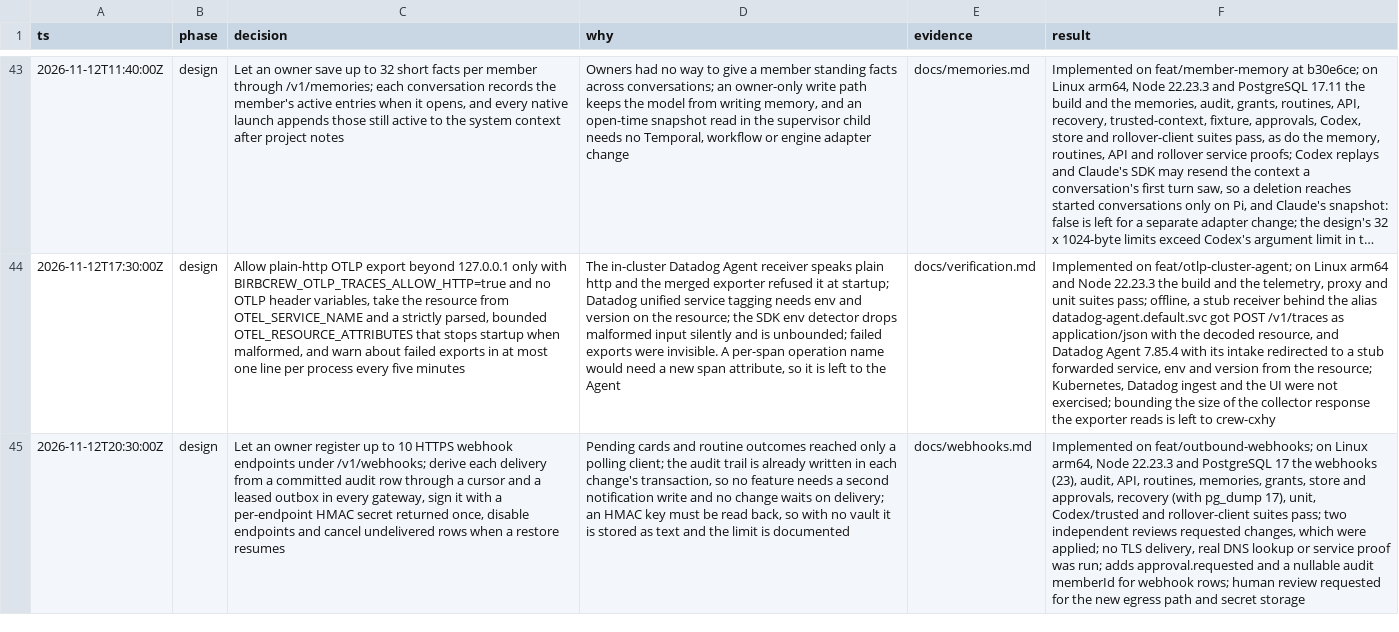
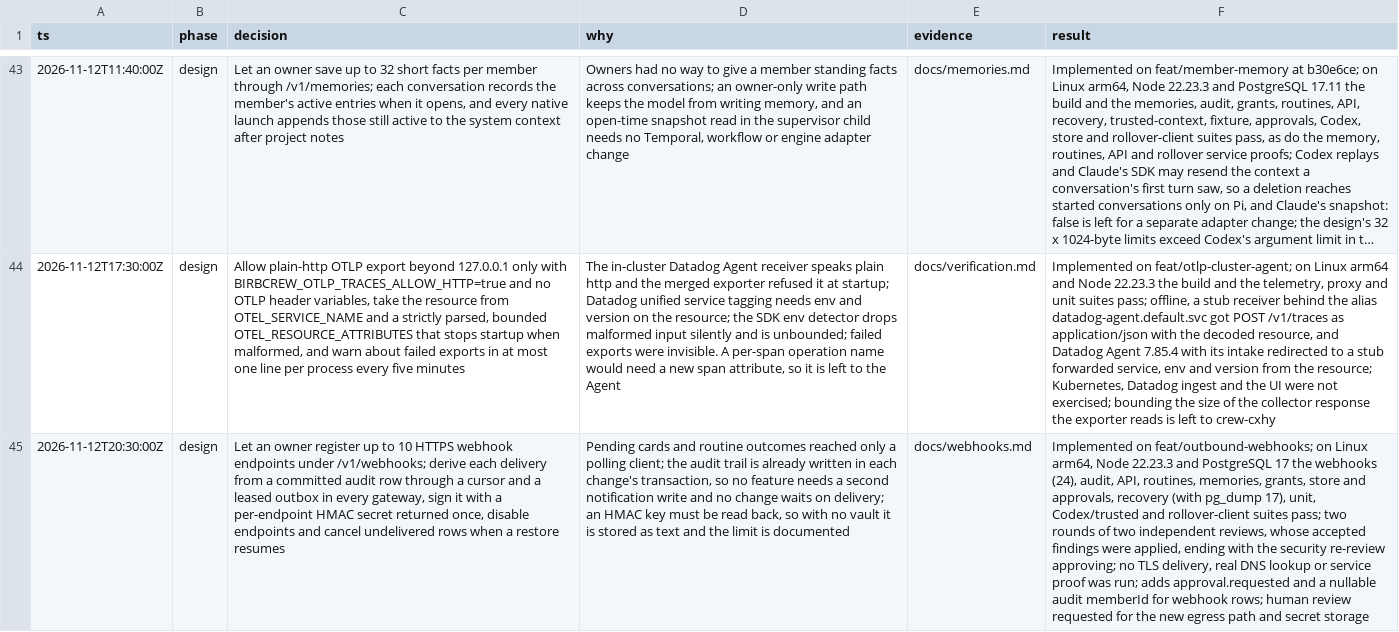
Before and after one commit to mattsp1290/birbcrew, a TSV file: docs/decisions.tsv, drawn as a sheet; only a part is shown, gaps mark what is left out; long unchanged cells end in …; the diff names each change by its address in the sheet, - before the commit and + after, or states it on an @@ line.

```diff
--- a/docs/decisions.tsv
+++ b/docs/decisions.tsv
-F45 (result): …the webhooks (23), audit, API, routines, memories, grants, store and approvals, recovery (with pg_dump 17), unit, Codex/trusted and rollover-client suites pass; two independent reviews requested changes, which were applied; no TLS…
+F45 (result): …the webhooks (24), audit, API, routines, memories, grants, store and approvals, recovery (with pg_dump 17), unit, Codex/trusted and rollover-client suites pass; two rounds of two independent reviews, whose accepted findings were applied, ending with the security re-review approving; no TLS…
```
Also changed, not shown: 3 other files.
